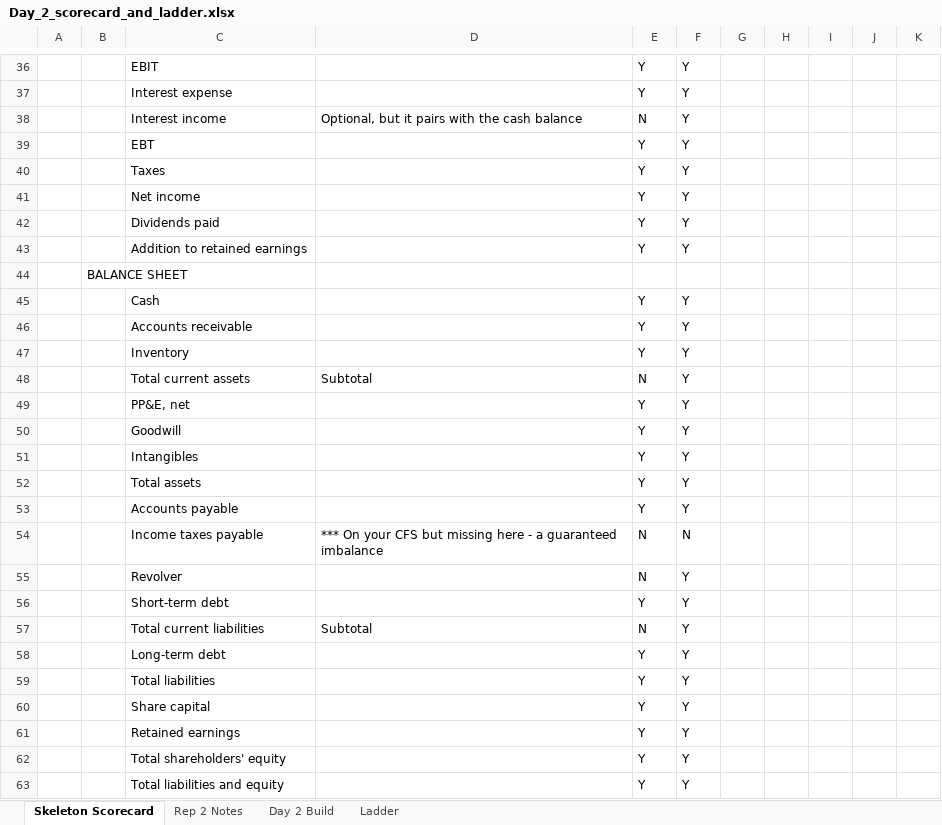
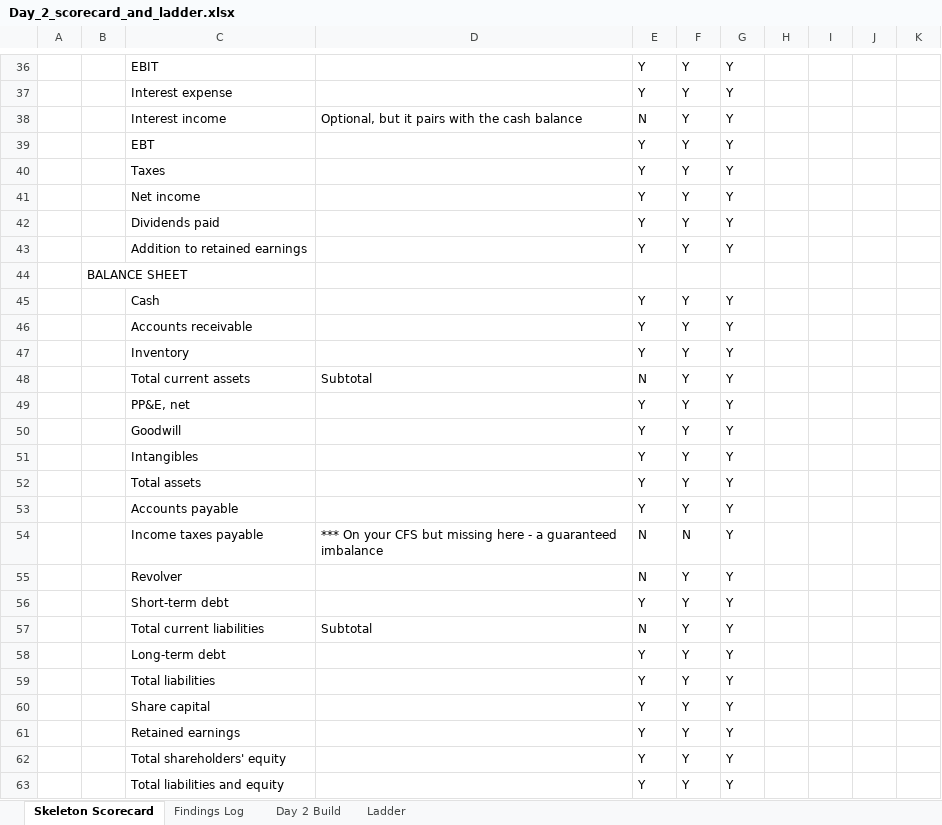
Before and after one commit to chowchow2918/launchpad, an Excel workbook: learning/model-practice/Day_2_scorecard_and_ladder.xlsx, sheet Skeleton Scorecard, drawn as a sheet; only a part is shown, gaps mark what is left out; values as stored, in another font and other column widths than the file's, no cell formats; the diff covers the shown part only; the diff names each change by its address in the sheet, - before the commit and + after, or states it on an @@ line.

```diff
--- a/learning/model-practice/Day_2_scorecard_and_ladder.xlsx (sheet Skeleton Scorecard)
+++ b/learning/model-practice/Day_2_scorecard_and_ladder.xlsx (sheet Skeleton Scorecard)
-sheet tab: Rep 2 Notes
+sheet tab: Findings Log
-G36:G43: (empty)
+G36:G43: Y
-G45:G63: (empty)
+G45:G63: Y
```
Also changed, not shown: 54 edited cells elsewhere in this sheet, sheet Findings Log, sheet Ladder, cell formats, 1 other file.
